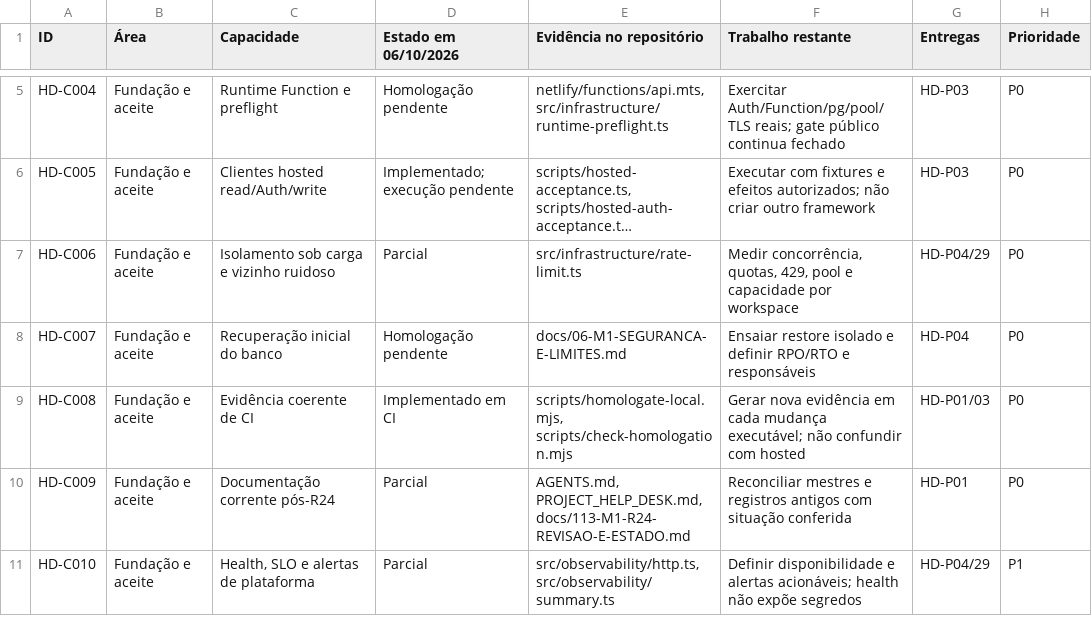
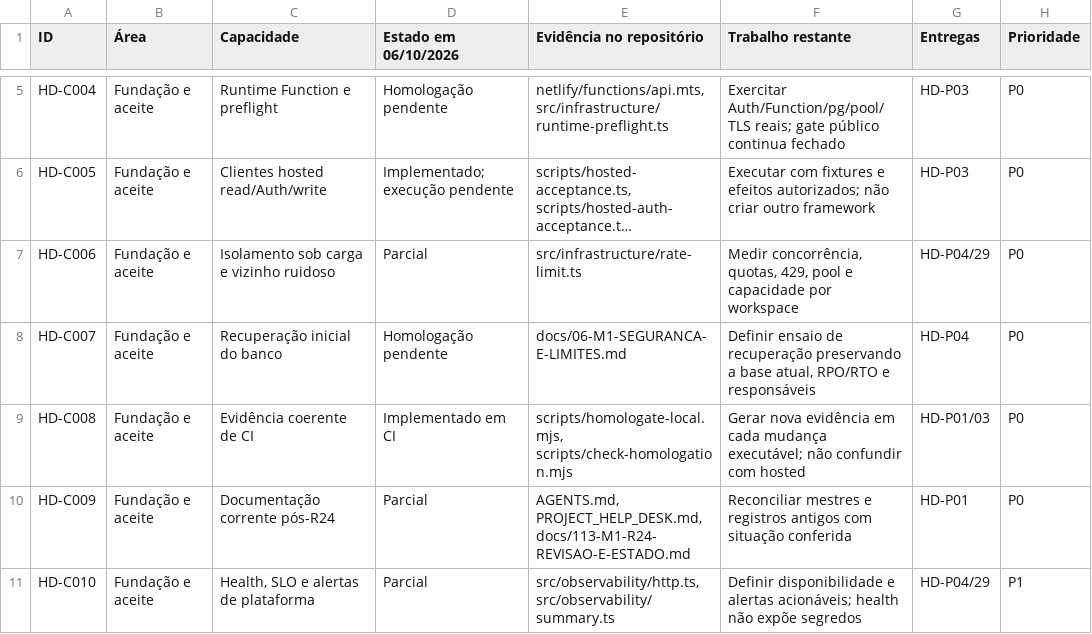
Before and after one commit to Consulte-GEO/help-desk-multi-tenant, a CSV file: docs/roadmap/2026-10-06/CAPACIDADES-ATUAIS.csv, drawn as a sheet; only a part is shown, gaps mark what is left out; long unchanged cells end in ….

```diff
--- a/docs/roadmap/2026-10-06/CAPACIDADES-ATUAIS.csv
+++ b/docs/roadmap/2026-10-06/CAPACIDADES-ATUAIS.csv
@@ -7,3 +7,3 @@
 "HD-C006";"Fundação e aceite";"Isolamento sob carga e vizinho ruidoso";"Parcial";"src/infrastructure/rate-limit.ts";"Medir concorrência, quotas, 429, pool e capacidade por workspace";"HD-P04/29";"P0"
-"HD-C007";"Fundação e aceite";"Recuperação inicial do banco";"Homologação pendente";"docs/06-M1-SEGURANCA-E-LIMITES.md";"Ensaiar restore isolado e definir RPO/RTO e responsáveis";"HD-P04";"P0"
+"HD-C007";"Fundação e aceite";"Recuperação inicial do banco";"Homologação pendente";"docs/06-M1-SEGURANCA-E-LIMITES.md";"Definir ensaio de recuperação preservando a base atual, RPO/RTO e responsáveis";"HD-P04";"P0"
 "HD-C008";"Fundação e aceite";"Evidência coerente de CI";"Implementado em CI";"scripts/homologate-local.mjs, scripts/check-homologation.mjs";"Gerar nova evidência em cada mudança executável; não confundir com hosted";"HD-P01/03";"P0"
```
Also changed, not shown: docs/roadmap/2026-10-06/TICKETS-HISTORICOS.csv, 13 other files.
